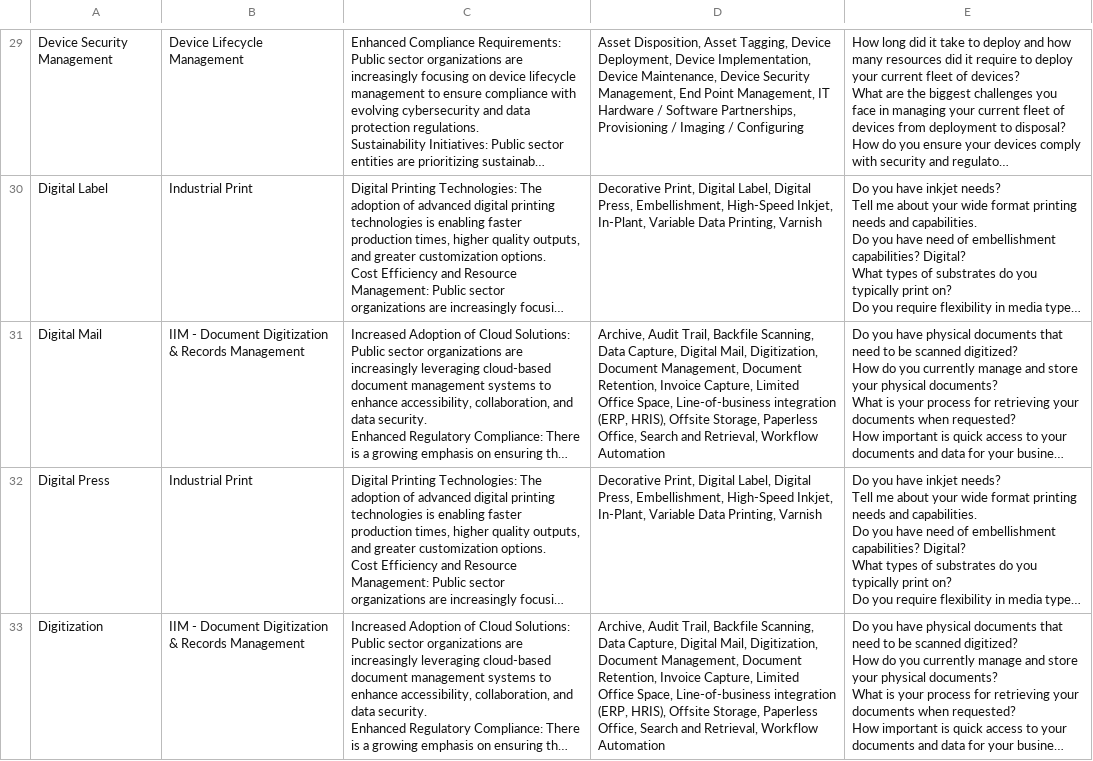
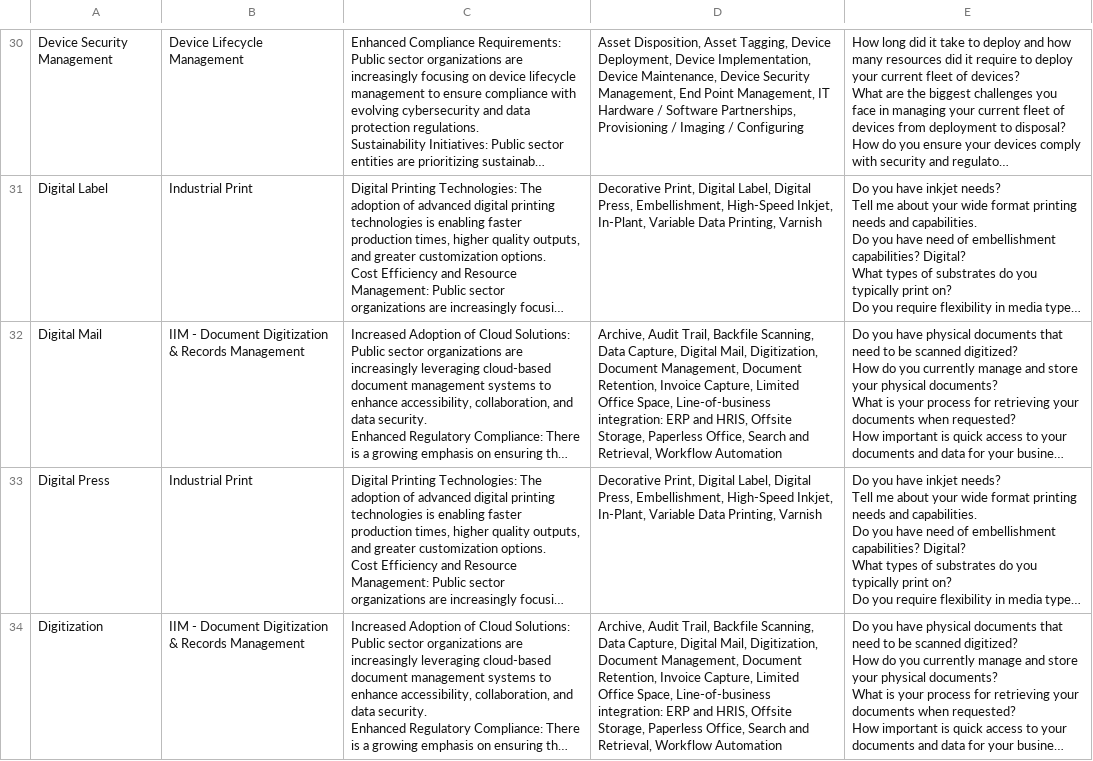
Before and after one commit to BradleyAPierce/keywords_and_solutions, a CSV file: csv-files/key-words-detailscsv.csv, drawn as a sheet; only a part is shown, gaps mark what is left out; long unchanged cells end in …; addresses are those after the commit; the diff covers the shown part only; the diff names each change by its address in the sheet, - before the commit and + after, or states it on an @@ line.

```diff
--- a/csv-files/key-words-detailscsv.csv
+++ b/csv-files/key-words-detailscsv.csv
-D32: …Space, Line-of-business integration (ERP, HRIS), Offsite Storage,…
+D32: …Space, Line-of-business integration: ERP and HRIS, Offsite Storage,…
-D34: …Space, Line-of-business integration (ERP, HRIS), Offsite Storage,…
+D34: …Space, Line-of-business integration: ERP and HRIS, Offsite Storage,…
```
Also changed, not shown: 1 added row, 1 removed row and 29 edited cells elsewhere in this file, 2 other files.
